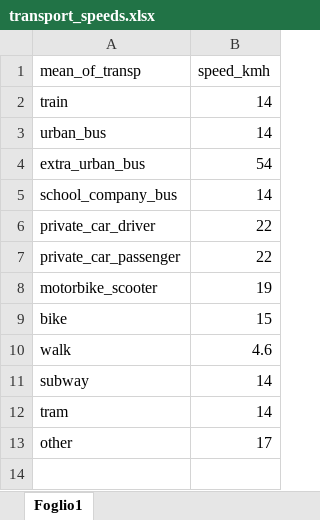
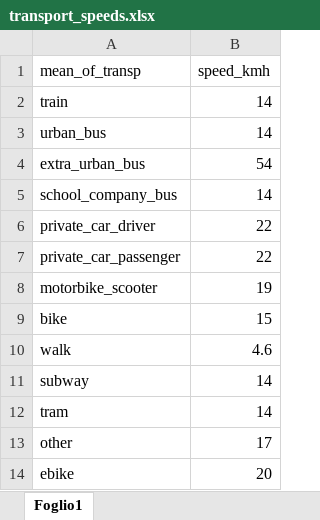
Before and after one commit to giuliomela/actmobilityr, an Excel workbook: data-raw/transport_speeds.xlsx, sheet Foglio1, drawn as a sheet; values as stored, in another font and other column widths than the file's, no borders; the diff names each change by its address in the sheet, - before the commit and + after, or states it on an @@ line.

Commit message:
Pacchetto con tutte le funzioni funzionanti. Risolto bug ebike. Aggiunti tutti i mezzi di trasporto della matrice di pendolarismo tra i mezzi di trasporto passivi

```diff
--- a/data-raw/transport_speeds.xlsx (sheet Foglio1)
+++ b/data-raw/transport_speeds.xlsx (sheet Foglio1)
+row 14: ebike | 20
```
Also changed, not shown: 19 other files.
